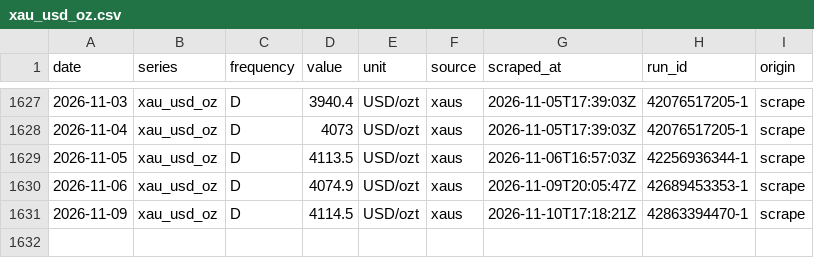
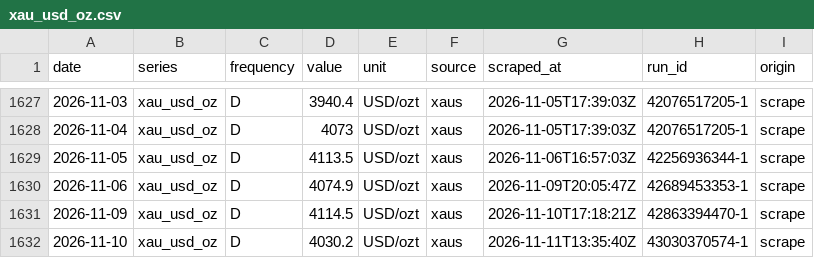
Before and after one commit to hafidznrg/gold-price-tracker, a CSV file: data/macro/xau_usd_oz.csv, drawn as a sheet; only a part is shown, gaps mark what is left out; the diff names each change by its address in the sheet, - before the commit and + after, or states it on an @@ line.

```diff
--- a/data/macro/xau_usd_oz.csv
+++ b/data/macro/xau_usd_oz.csv
+row 1632: 2026-11-10 | xau_usd_oz | D | 4030.2 | USD/ozt | xaus | 2026-11-11T13:35:40Z | 43030370574-1 | scrape
```
Also changed, not shown: data/macro/usd_idr_jisdor.csv, 5 other files.
